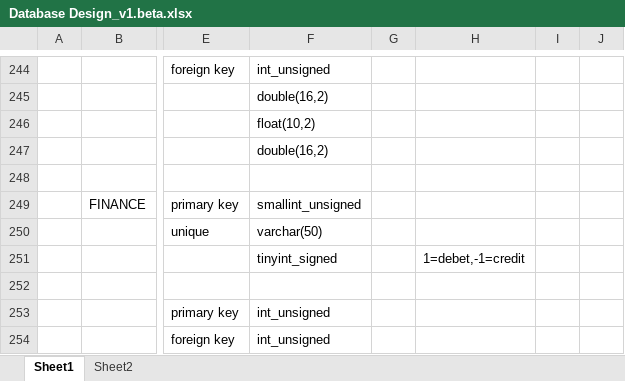
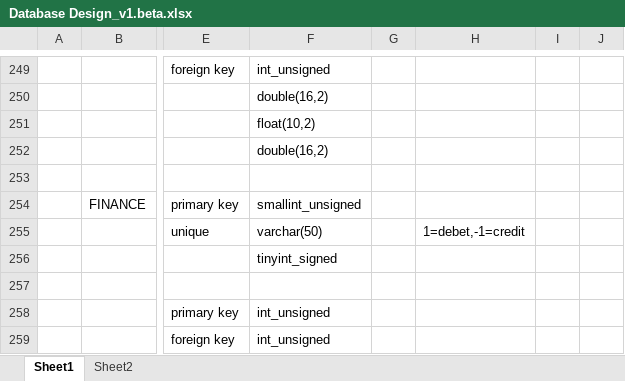
Before and after one commit to andri2908/MOVED_RoyalPetz, an Excel workbook: _DOCUMENTS_/Database Design_v1.beta.xlsx, sheet Sheet1, drawn as a sheet; only a part is shown, gaps mark what is left out; values as stored, in another font and other column widths than the file's, no borders; addresses are those after the commit; the diff covers the shown part only; the diff names each change by its address in the sheet, - before the commit and + after, or states it on an @@ line.

```diff
--- a/_DOCUMENTS_/Database Design_v1.beta.xlsx (sheet Sheet1)
+++ b/_DOCUMENTS_/Database Design_v1.beta.xlsx (sheet Sheet1)
-H255: (empty)
+H255: 1=debet,-1=credit
-H256: 1=debet,-1=credit
+H256: (empty)
```
Also changed, not shown: 14 added rows, 9 removed rows and 19 edited cells elsewhere in this sheet, 2 other files.
